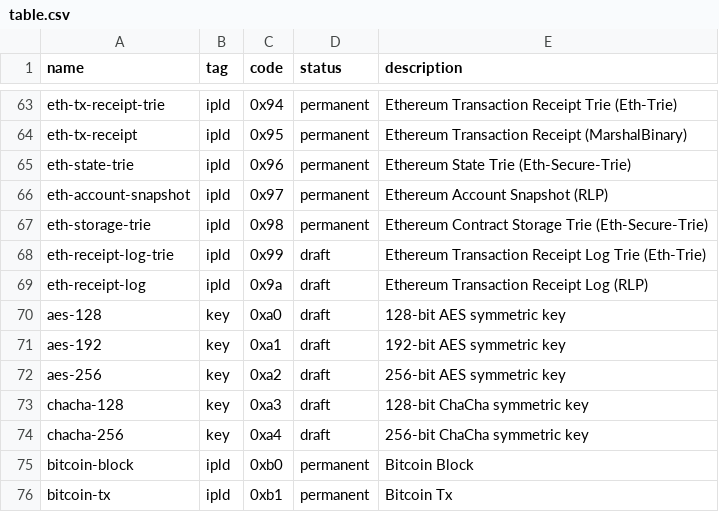
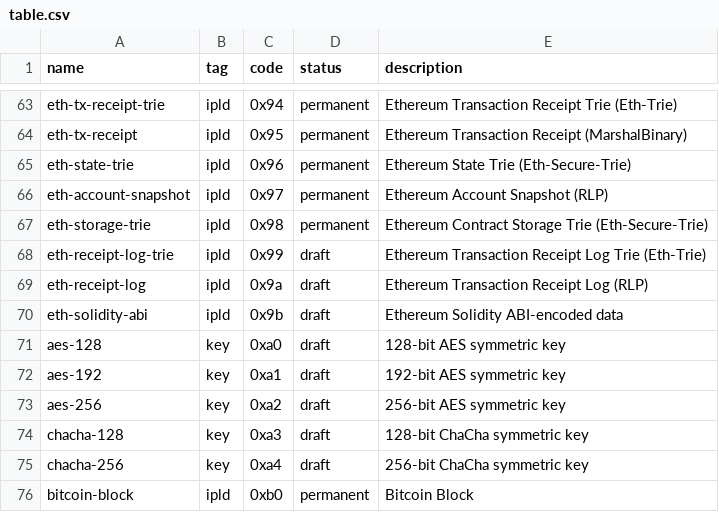
Before and after one commit to multiformats/multicodec, a CSV file: table.csv, drawn as a sheet; only a part is shown, gaps mark what is left out; the shorter side is filled out with more unchanged rows; the diff names each change by its address in the sheet, - before the commit and + after, or states it on an @@ line.

Commit message:
add a multicodec to identify Ethereum Solidity ABI-encoded data
See https://docs.soliditylang.org/en/latest/abi-spec.html.

```diff
--- a/table.csv
+++ b/table.csv
+row 70: eth-solidity-abi | ipld | 0x9b | draft | Ethereum Solidity ABI-encoded data
```
